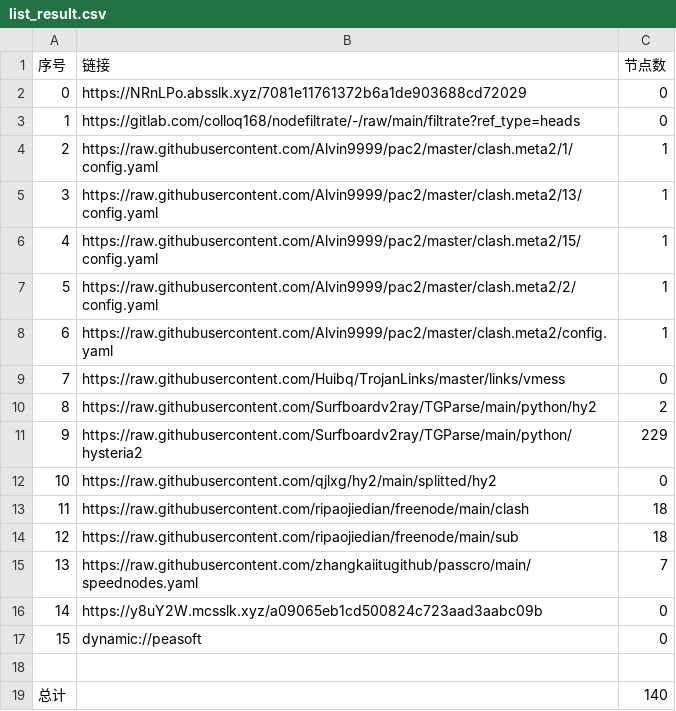
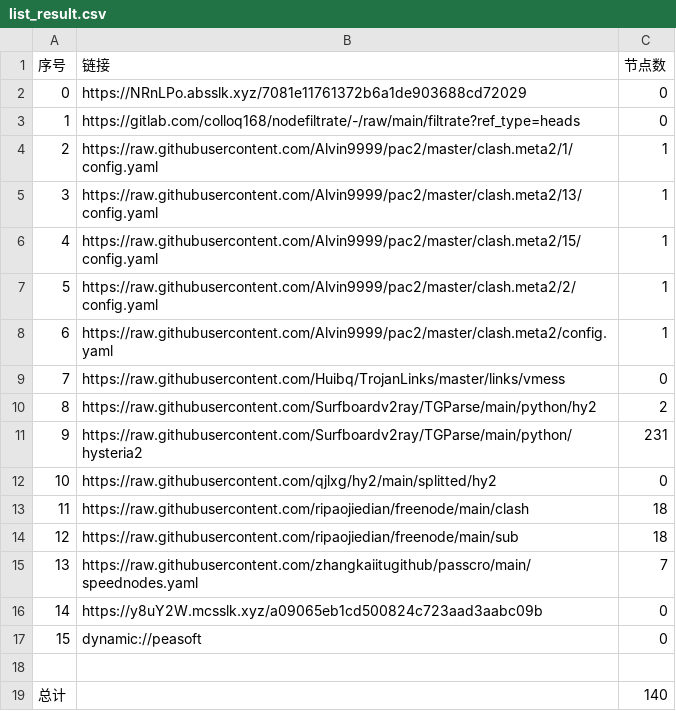
Before and after one commit to lejia1314520/AutoMergePublicNodes, a CSV file: list_result.csv, drawn as a sheet.

```diff
--- a/list_result.csv
+++ b/list_result.csv
@@ -10,3 +10,3 @@
 8,https://raw.githubusercontent.com/Surfboardv2ray/TGParse/main/python/hy2,2
-9,https://raw.githubusercontent.com/Surfboardv2ray/TGParse/main/python/hysteria2,229
+9,https://raw.githubusercontent.com/Surfboardv2ray/TGParse/main/python/hysteria2,231
 10,https://raw.githubusercontent.com/qjlxg/hy2/main/splitted/hy2,0
```
Also changed, not shown: 7 other files.
